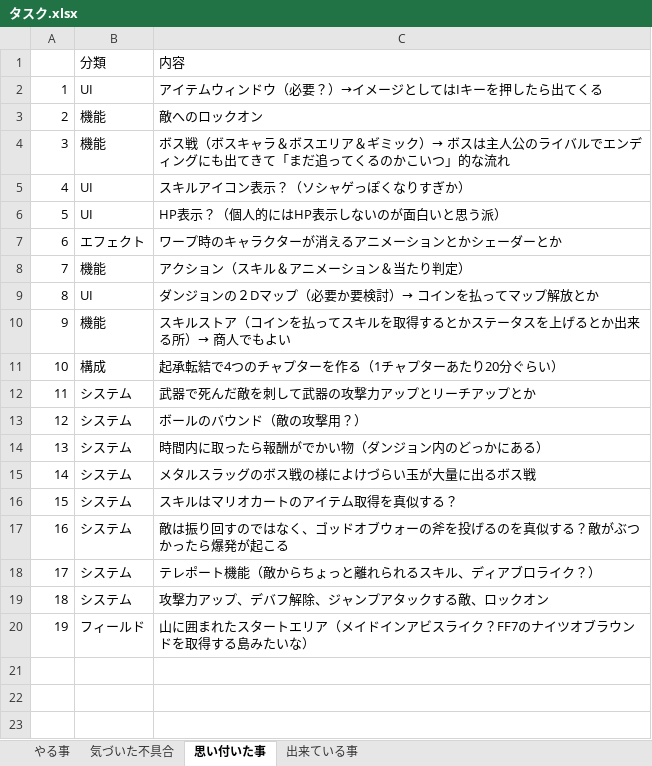
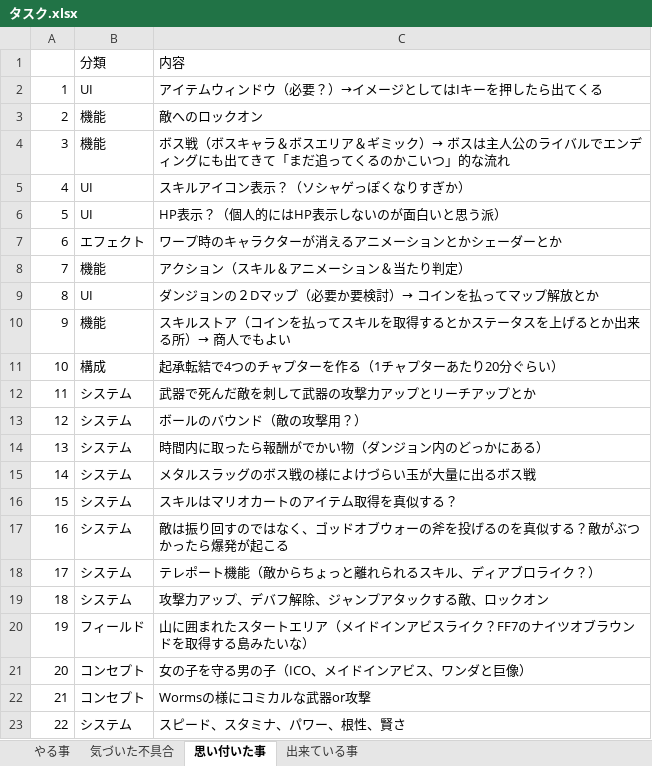
Before and after one commit to Wonchul-Jung88/Indie_Game_Challenge, an Excel workbook: Indie Game Challenge/Assets/Document/タスク.xlsx, sheet 思い付いた事, drawn as a sheet; values as stored, in another font and other column widths than the file's, no borders; the diff names each change by its address in the sheet, - before the commit and + after, or states it on an @@ line.

Commit message:
Update Document and NPC

```diff
--- a/Indie Game Challenge/Assets/Document/タスク.xlsx (sheet 思い付いた事)
+++ b/Indie Game Challenge/Assets/Document/タスク.xlsx (sheet 思い付いた事)
+row 21: 20 | コンセプト | 女の子を守る男の子（ICO、メイドインアビス、ワンダと巨像）
+row 22: 21 | コンセプト | Wormsの様にコミカルな武器or攻撃
+row 23: 22 | システム | スピード、スタミナ、パワー、根性、賢さ
```
Also changed, not shown: 4 other files.
